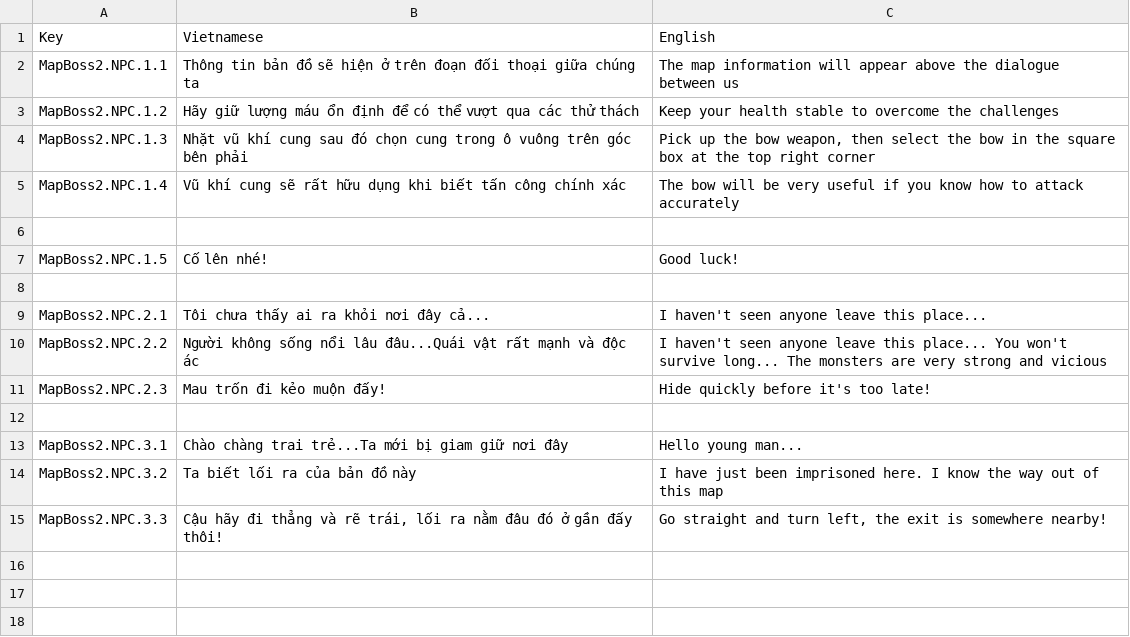
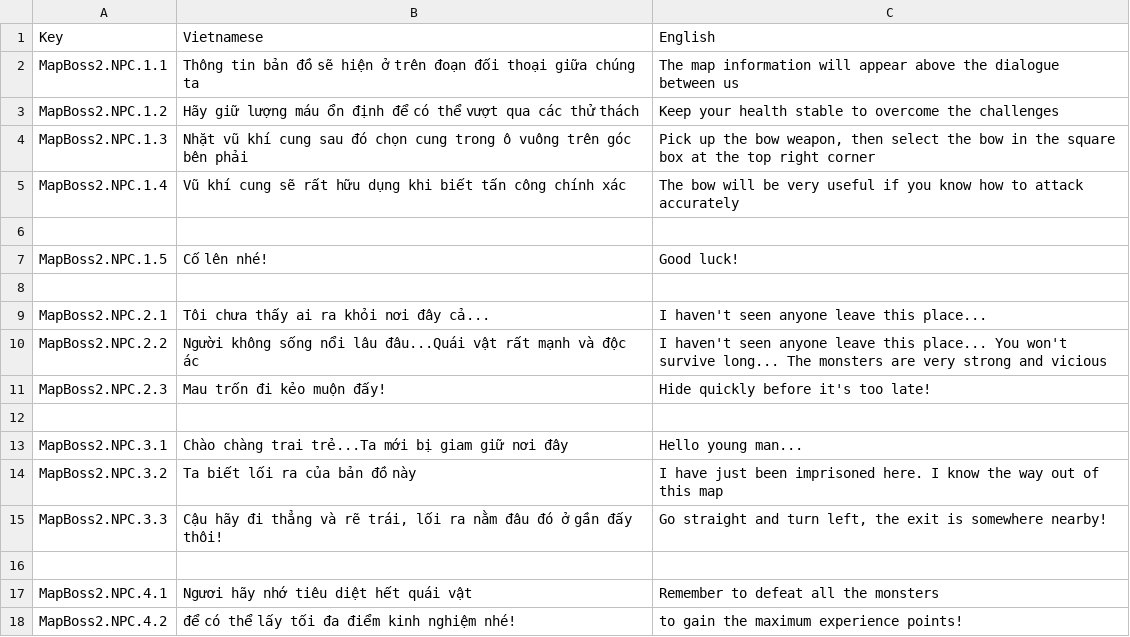
Before and after one commit to Hoangducc1997/Recollection-RPG, a CSV file: Assets/Resources/SimpleLocalization/Resources/Localization/MapBoss2.csv, drawn as a sheet.

```diff
--- a/Assets/Resources/SimpleLocalization/Resources/Localization/MapBoss2.csv
+++ b/Assets/Resources/SimpleLocalization/Resources/Localization/MapBoss2.csv
@@ -15 +15,4 @@ MapBoss2.NPC.3.2,Ta biết lối ra của bản đồ này,I have just been impr
 MapBoss2.NPC.3.3,"Cậu hãy đi thẳng và rẽ trái, lối ra nằm đâu đó ở gần đấy thôi!","Go straight and turn left, the exit is somewhere nearby!"
+,,
+MapBoss2.NPC.4.1,Ngươi hãy nhớ tiêu diệt hết quái vật ,Remember to defeat all the monsters
+MapBoss2.NPC.4.2,để có thể lấy tối đa điểm kinh nghiệm nhé!,to gain the maximum experience points!
```
Also changed, not shown: 10 other files.
